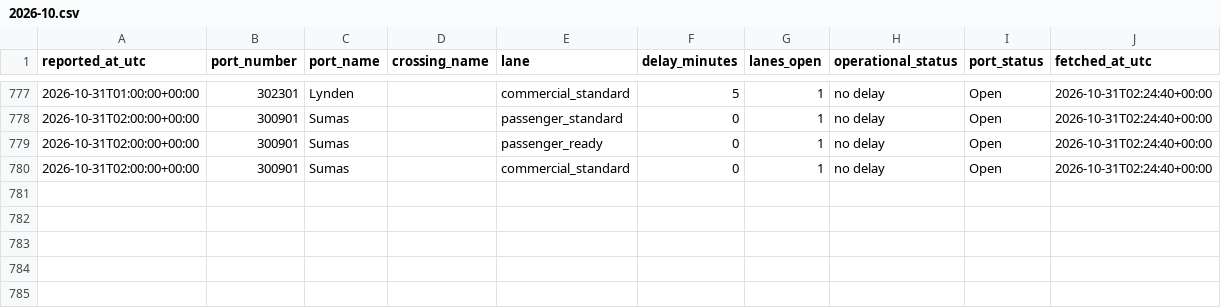
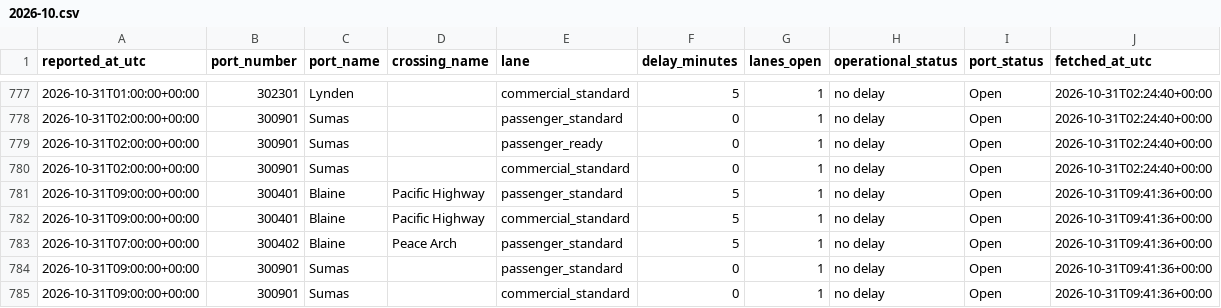
Before and after one commit to ayush-bharti/CanUSABorderCrossingPredictor, a CSV file: data/collected/2026-10.csv, drawn as a sheet; only a part is shown, gaps mark what is left out.

```diff
--- a/data/collected/2026-10.csv
+++ b/data/collected/2026-10.csv
@@ -780 +780,6 @@ reported_at_utc,port_number,port_name,crossing_name,lane,delay_minutes,lanes_ope
 2026-10-31T02:00:00+00:00,300901,Sumas,,commercial_standard,0,1,no delay,Open,2026-10-31T02:24:40+00:00
+2026-10-31T09:00:00+00:00,300401,Blaine,Pacific Highway,passenger_standard,5,1,no delay,Open,2026-10-31T09:41:36+00:00
+2026-10-31T09:00:00+00:00,300401,Blaine,Pacific Highway,commercial_standard,5,1,no delay,Open,2026-10-31T09:41:36+00:00
+2026-10-31T07:00:00+00:00,300402,Blaine,Peace Arch,passenger_standard,5,1,no delay,Open,2026-10-31T09:41:36+00:00
+2026-10-31T09:00:00+00:00,300901,Sumas,,passenger_standard,0,1,no delay,Open,2026-10-31T09:41:36+00:00
+2026-10-31T09:00:00+00:00,300901,Sumas,,commercial_standard,0,1,no delay,Open,2026-10-31T09:41:36+00:00
```
